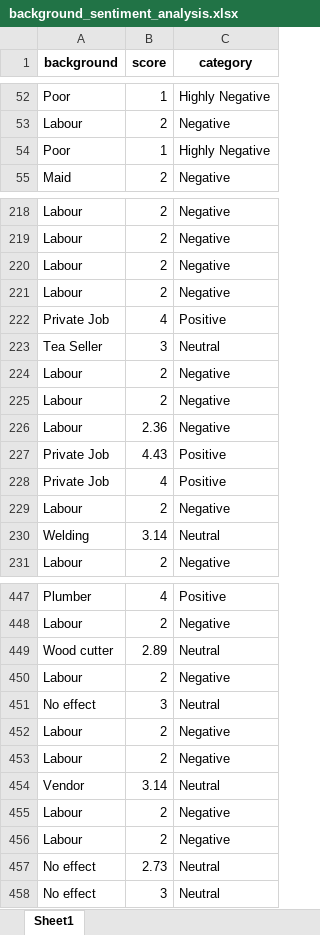
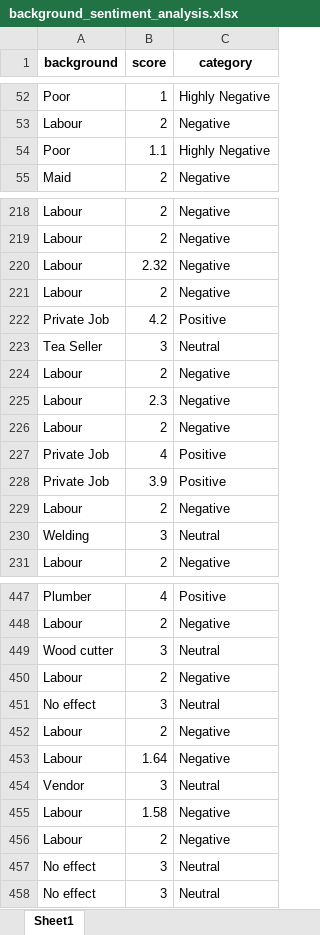
Before and after one commit to Atharv-0711/VisionaryCarrerAssistance, an Excel workbook: backend/background_sentiment_analysis.xlsx, sheet Sheet1, drawn as a sheet; only a part is shown, gaps mark what is left out; values as stored, in another font and other column widths than the file's, no borders; removed rows and columns are numbered as before the commit, all else as after; the diff covers the shown part only; the diff names each change by its address in the sheet, - before the commit and + after, or states it on an @@ line.

```diff
--- a/backend/background_sentiment_analysis.xlsx (sheet Sheet1)
+++ b/backend/background_sentiment_analysis.xlsx (sheet Sheet1)
-B54 (score): 1
+B54 (score): 1.1
+row 220: Labour | 2.32 | Negative
+row 222: Private Job | 4.2 | Positive
@@ row 225 moved to row 224: Labour @@
+row 225: Labour | 2.3 | Negative
+row 228: Private Job | 3.9 | Positive
-row 226: Labour | 2.36 | Negative
-row 227: Private Job | 4.43 | Positive
-row 228: Private Job | 4 | Positive
@@ row 229 moved to row 314: Labour @@
-B230 (score): 3.14
+B230 (score): 3
-B449 (score): 2.89
+B449 (score): 3
+row 453: Labour | 1.64 | Negative
+row 454: Vendor | 3 | Neutral
@@ row 107 moved to row 455: Labour @@
-row 454: Vendor | 3.14 | Neutral
-row 455: Labour | 2 | Negative
-row 456: Labour | 2 | Negative
-B457 (score): 2.73
+B457 (score): 3
```
Also changed, not shown: 5 added rows, 5 removed rows, 10 moved rows and 54 edited cells elsewhere in this sheet, 15 other files.
